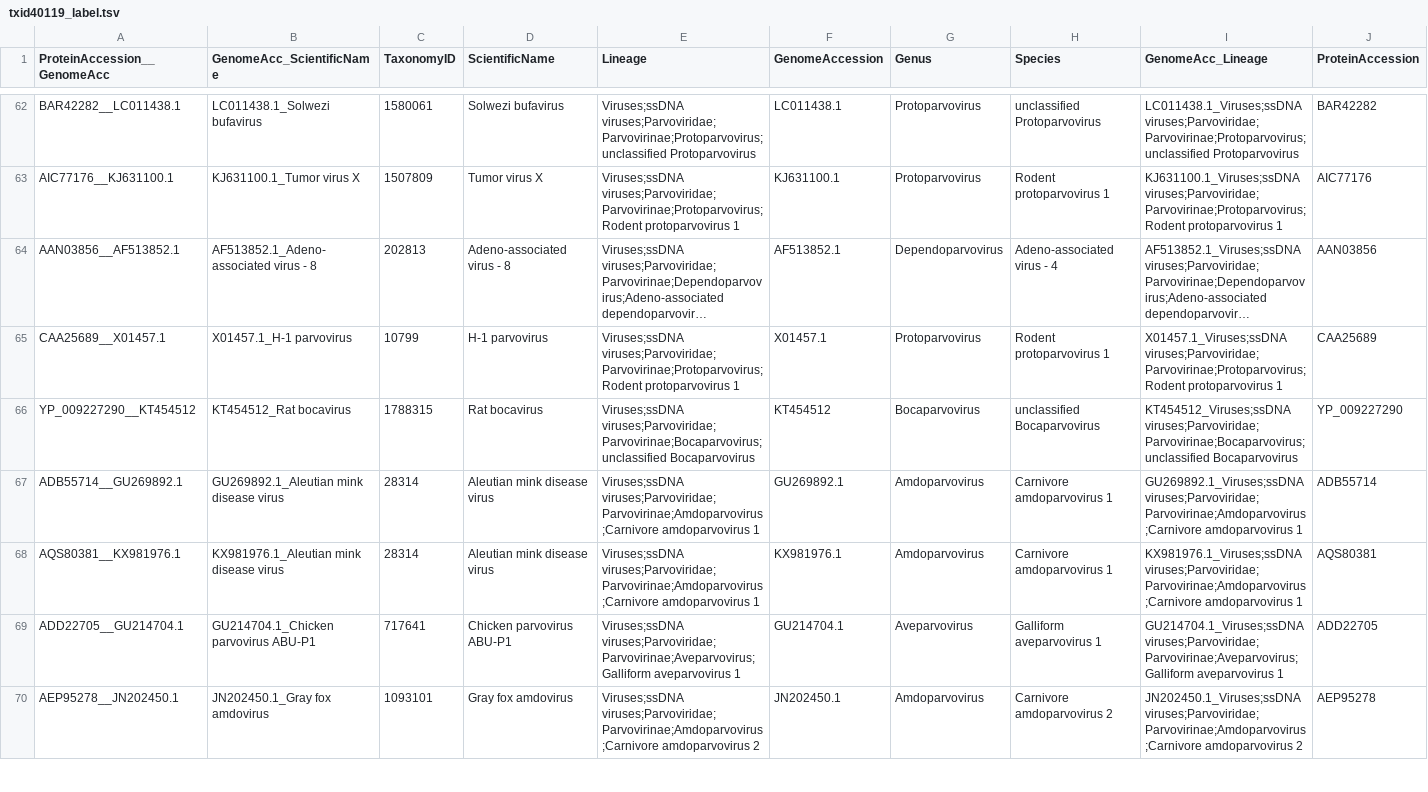
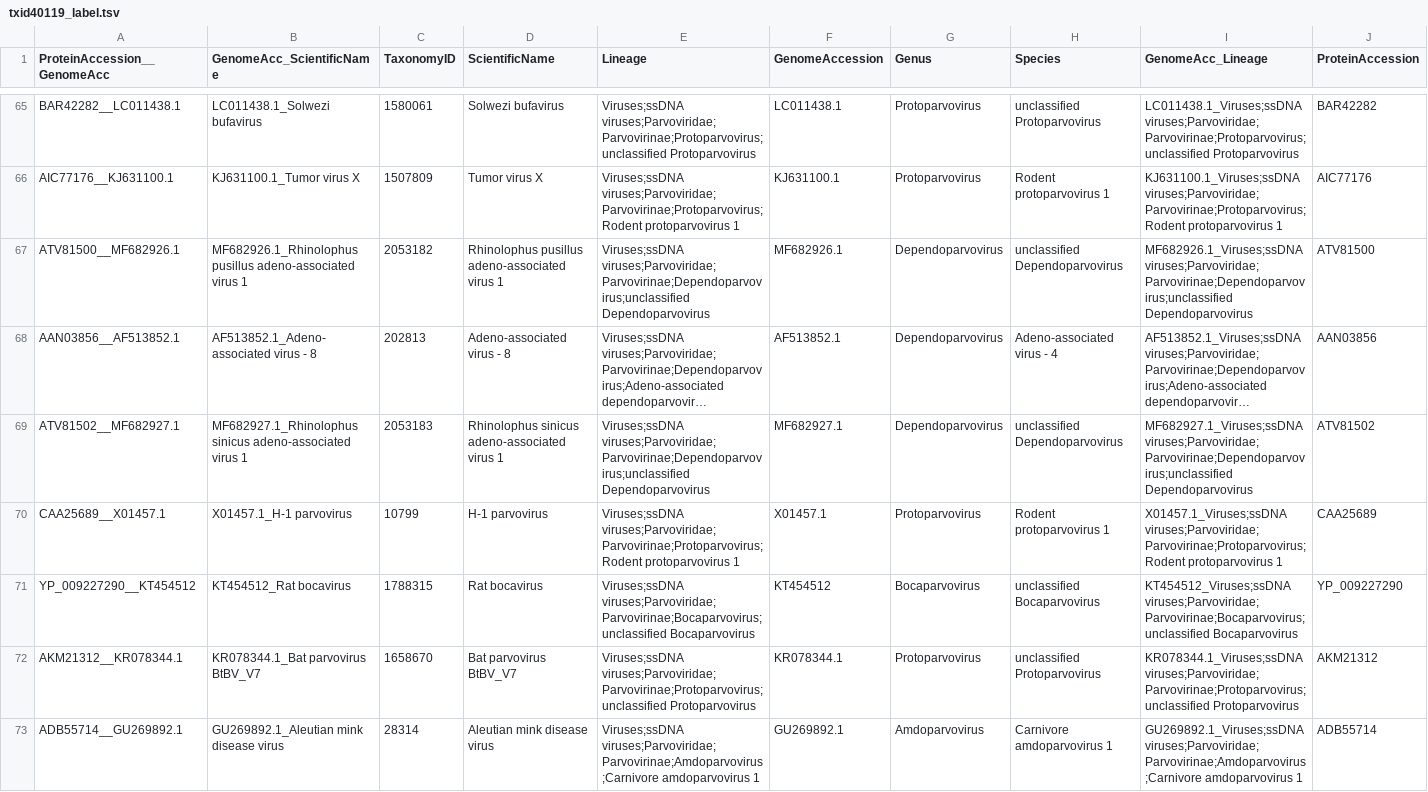
Before and after one commit to josephhughes/ViCTree, a TSV file: txid40119/txid40119_label.tsv, drawn as a sheet; only a part is shown, gaps mark what is left out; the shorter side is filled out with more unchanged rows; long unchanged cells end in …; rows hold the shown columns only; the diff covers the shown part only; the diff names each change by its address in the sheet, - before the commit and + after, or states it on an @@ line.

```diff
--- a/txid40119/txid40119_label.tsv
+++ b/txid40119/txid40119_label.tsv
+row 67: ATV81500__MF682926.1 | MF682926.1_Rhinolophus pusillus adeno-associated virus 1 | 2053182 | Rhinolophus pusillus adeno-associated virus 1 | Viruses;ssDNA viruses;Parvoviridae;Parvovirinae;Dependoparvovirus;unclassified Dependoparvovirus | MF682926.1 | Dependoparvovirus | unclassified Dependoparvovirus | MF682926.1_Viruses;ssDNA viruses;Parvoviridae;Parvovirinae;Dependoparvovirus;unclassified Dependoparvovirus | ATV81500
+row 69: ATV81502__MF682927.1 | MF682927.1_Rhinolophus sinicus adeno-associated virus 1 | 2053183 | Rhinolophus sinicus adeno-associated virus 1 | Viruses;ssDNA viruses;Parvoviridae;Parvovirinae;Dependoparvovirus;unclassified Dependoparvovirus | MF682927.1 | Dependoparvovirus | unclassified Dependoparvovirus | MF682927.1_Viruses;ssDNA viruses;Parvoviridae;Parvovirinae;Dependoparvovirus;unclassified Dependoparvovirus | ATV81502
+row 72: AKM21312__KR078344.1 | KR078344.1_Bat parvovirus BtBV_V7 | 1658670 | Bat parvovirus BtBV_V7 | Viruses;ssDNA viruses;Parvoviridae;Parvovirinae;Protoparvovirus;unclassified Protoparvovirus | KR078344.1 | Protoparvovirus | unclassified Protoparvovirus | KR078344.1_Viruses;ssDNA viruses;Parvoviridae;Parvovirinae;Protoparvovirus;unclassified Protoparvovirus | AKM21312
```
Also changed, not shown: 9 added rows, 1 removed row and 43 edited cells elsewhere in this file, txid40119/txid40119_clusters_info.csv, txid40119/txid40119_label.csv, 15 other files.
